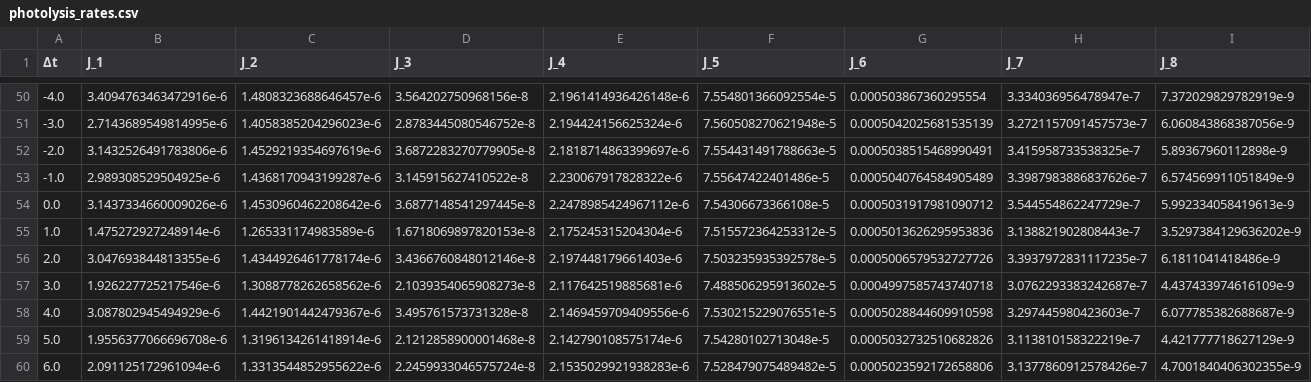
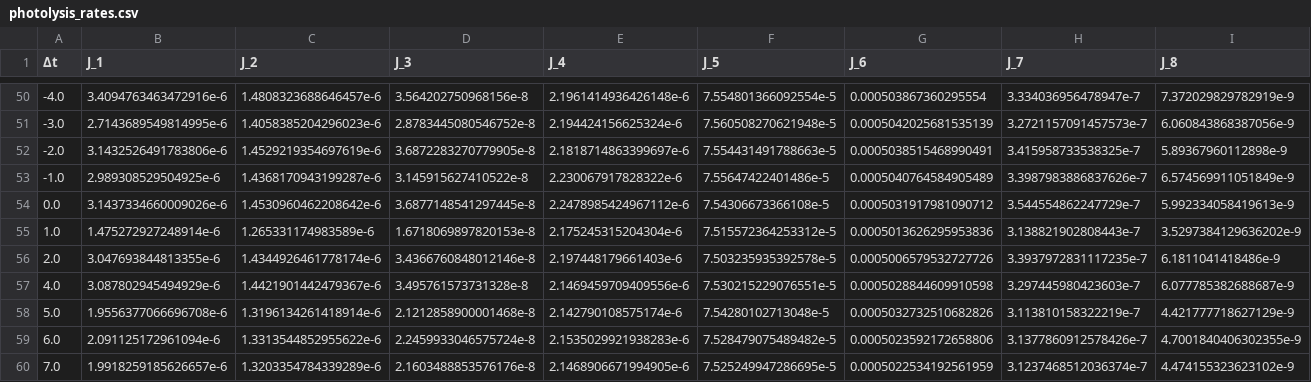
Before and after one commit to john-waczak/ChemicalDataAssimilation.jl, a CSV file: data/intertek-emergency-testing/rates/high_unprimed/photolysis_rates.csv, drawn as a sheet; only a part is shown, gaps mark what is left out; the shorter side is filled out with more unchanged rows; rows hold the shown columns only; the diff names each change by its address in the sheet, - before the commit and + after, or states it on an @@ line.

Commit message:
updating the data to fix photolysis issue

```diff
--- a/data/intertek-emergency-testing/rates/high_unprimed/photolysis_rates.csv
+++ b/data/intertek-emergency-testing/rates/high_unprimed/photolysis_rates.csv
-row 57: 3.0 | 1.926227725217546e-6 | 1.3088778262658562e-6 | 2.1039354065908273e-8 | 2.117642519885681e-6 | 7.488506295913602e-5 | 0.0004997585743740718 | 3.0762293383242687e-7 | 4.437433974616109e-9
```
